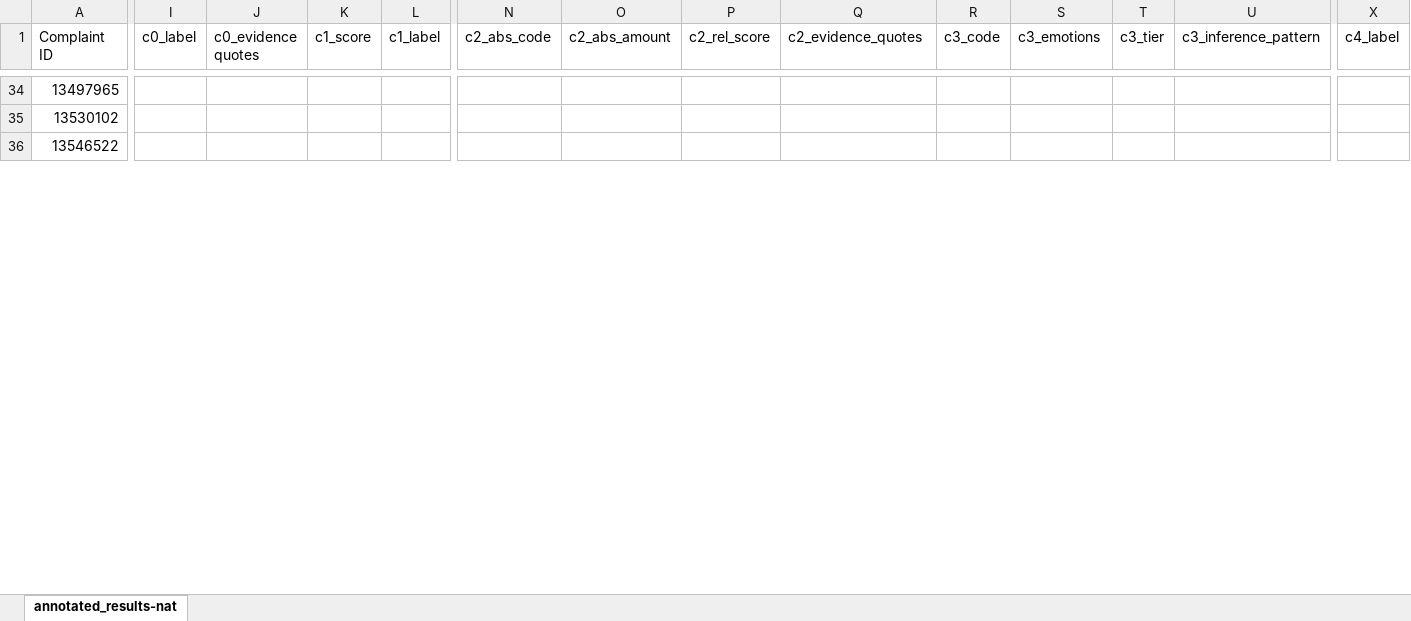
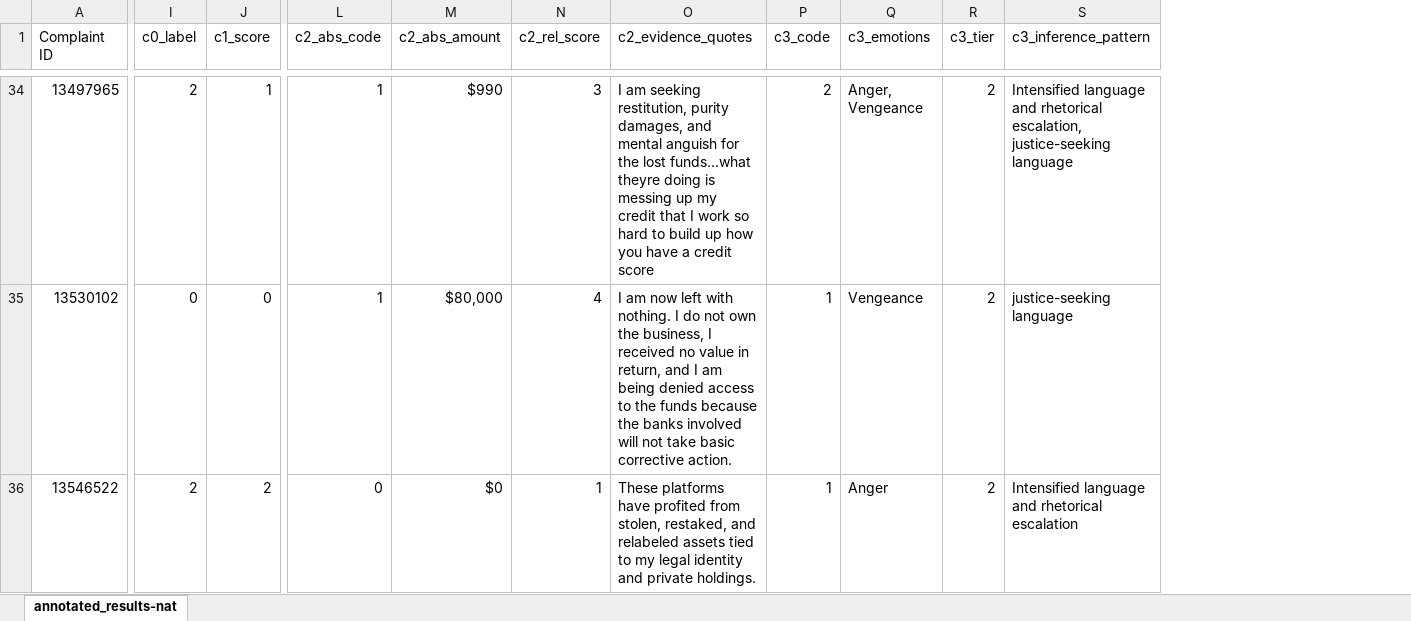
Before and after one commit to wskksw/project_repo, an Excel workbook: annotation_folder/annotated_results-nat.xlsx, sheet annotated_results-nat, drawn as a sheet; only a part is shown, gaps mark what is left out; values as stored, in another font and other column widths than the file's, no borders; removed rows and columns are numbered as before the commit, all else as after; the diff covers the shown part only; the diff names each change by its address in the sheet, - before the commit and + after, or states it on an @@ line.

```diff
--- a/annotation_folder/annotated_results-nat.xlsx (sheet annotated_results-nat)
+++ b/annotation_folder/annotated_results-nat.xlsx (sheet annotated_results-nat)
-column J (c0_evidence quotes), empty
-column L (c1_label), empty
-column X (c4_label), empty
-I34 (c0_label): (empty)
+I34 (c0_label): 2
-J34 (c1_score): (empty)
+J34 (c1_score): 1
-L34:L35 (c2_abs_code): (empty)
+L34:L35 (c2_abs_code): 1
-M34 (c2_abs_amount): (empty)
+M34 (c2_abs_amount): $990
-N34 (c2_rel_score): (empty)
+N34 (c2_rel_score): 3
-O34 (c2_evidence_quotes): (empty)
+O34 (c2_evidence_quotes): I am seeking restitution, purity damages, and mental anguish for the lost funds...what theyre doing is messing up my credit that I work so hard to build up how you have a credit score
-P34 (c3_code): (empty)
+P34 (c3_code): 2
-Q34 (c3_emotions): (empty)
+Q34 (c3_emotions): Anger, Vengeance
-R34:R36 (c3_tier): (empty)
+R34:R36 (c3_tier): 2
-S34 (c3_inference_pattern): (empty)
+S34 (c3_inference_pattern): Intensified language and rhetorical escalation, justice-seeking language
-I35 (c0_label): (empty)
+I35 (c0_label): 0
-J35 (c1_score): (empty)
+J35 (c1_score): 0
-M35 (c2_abs_amount): (empty)
+M35 (c2_abs_amount): $80,000
-N35 (c2_rel_score): (empty)
+N35 (c2_rel_score): 4
-O35 (c2_evidence_quotes): (empty)
+O35 (c2_evidence_quotes): I am now left with nothing. I do not own the business, I received no value in return, and I am being denied access to the funds because the banks involved will not take basic corrective action.
-P35:P36 (c3_code): (empty)
+P35:P36 (c3_code): 1
-Q35 (c3_emotions): (empty)
+Q35 (c3_emotions): Vengeance
-S35 (c3_inference_pattern): (empty)
+S35 (c3_inference_pattern): justice-seeking language
-I36 (c0_label): (empty)
+I36 (c0_label): 2
-J36 (c1_score): (empty)
+J36 (c1_score): 2
-L36 (c2_abs_code): (empty)
+L36 (c2_abs_code): 0
-M36 (c2_abs_amount): (empty)
+M36 (c2_abs_amount): $0
-N36 (c2_rel_score): (empty)
+N36 (c2_rel_score): 1
-O36 (c2_evidence_quotes): (empty)
+O36 (c2_evidence_quotes): These platforms have profited from stolen, restaked, and relabeled assets tied to my legal identity and private holdings.
-Q36 (c3_emotions): (empty)
+Q36 (c3_emotions): Anger
-S36 (c3_inference_pattern): (empty)
+S36 (c3_inference_pattern): Intensified language and rhetorical escalation
```
Also changed, not shown: 240 edited cells elsewhere in this sheet, 4 other files.
